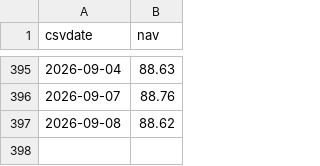
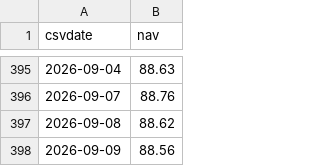
Before and after one commit to jiangx-lang/portfolio, a CSV file: data/nav/东亚联丰亚洲债券及货币基金.csv, drawn as a sheet; only a part is shown, gaps mark what is left out; the diff names each change by its address in the sheet, - before the commit and + after, or states it on an @@ line.

```diff
--- a/data/nav/东亚联丰亚洲债券及货币基金.csv
+++ b/data/nav/东亚联丰亚洲债券及货币基金.csv
+row 398: 2026-09-09 | 88.56
```
Also changed, not shown: data/nav/东亚联丰环球股票基金.csv, data/nav/东方汇理香港组合-灵活配置均衡.csv, 13 other files.
